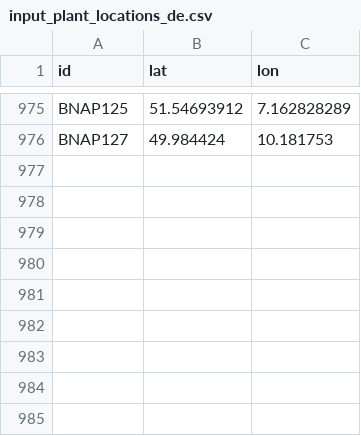
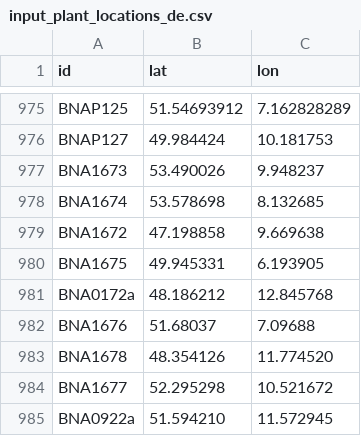
Before and after one commit to Open-Power-System-Data/conventional_power_plants, a CSV file: input/input_plant_locations_de.csv, drawn as a sheet; only a part is shown, gaps mark what is left out; the diff names each change by its address in the sheet, - before the commit and + after, or states it on an @@ line.

Commit message:
added geo data for new entries in bnetza list

```diff
--- a/input/input_plant_locations_de.csv
+++ b/input/input_plant_locations_de.csv
+row 977: BNA1673 | 53.490026 | 9.948237
+row 978: BNA1674 | 53.578698 | 8.132685
+row 979: BNA1672 | 47.198858 | 9.669638
+row 980: BNA1675 | 49.945331 | 6.193905
+row 981: BNA0172a | 48.186212 | 12.845768
+row 982: BNA1676 | 51.68037 | 7.09688
+row 983: BNA1678 | 48.354126 | 11.774520
+row 984: BNA1677 | 52.295298 | 10.521672
+row 985: BNA0922a | 51.594210 | 11.572945
```
